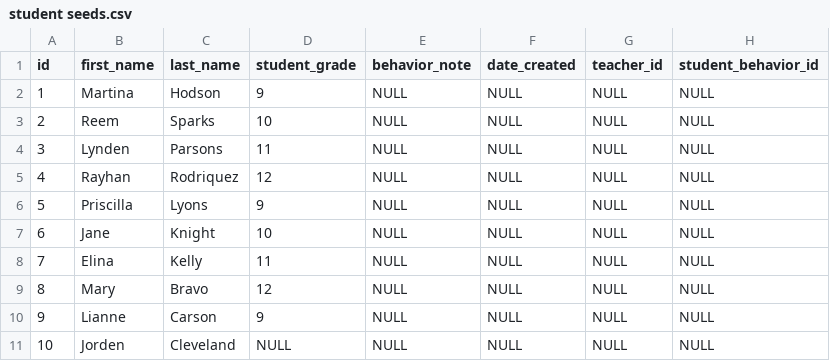
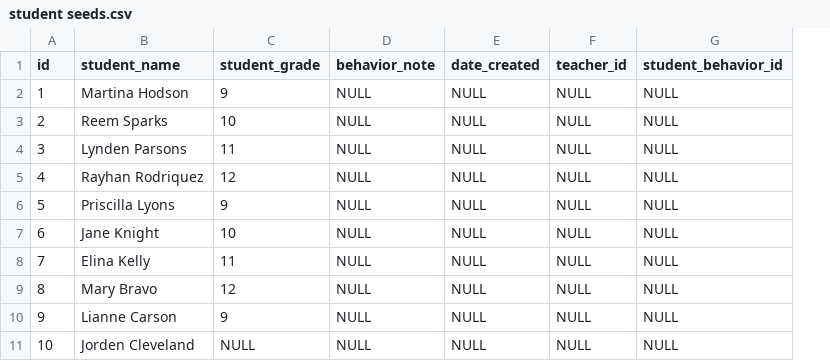
Before and after one commit to Hare-Ball/BehavioRepo, a CSV file: seeders/student seeds.csv, drawn as a sheet; removed rows and columns are numbered as before the commit, all else as after; the diff names each change by its address in the sheet, - before the commit and + after, or states it on an @@ line.

Commit message:
fixed route and added seed

```diff
--- a/seeders/student seeds.csv
+++ b/seeders/student seeds.csv
-column B (first_name), rows 2-11: Martina | Reem | Lynden | Rayhan | Priscilla | Jane | Elina | Mary | Lianne | Jorden
-column C (last_name), rows 2-11: Hodson | Sparks | Parsons | Rodriquez | Lyons | Knight | Kelly | Bravo | Carson | Cleveland
+column B (student_name), rows 2-11: Martina Hodson | Reem Sparks | Lynden Parsons | Rayhan Rodriquez | Priscilla Lyons | Jane Knight | Elina Kelly | Mary Bravo | Lianne Carson | Jorden Cleveland
```
Also changed, not shown: 10 other files.
